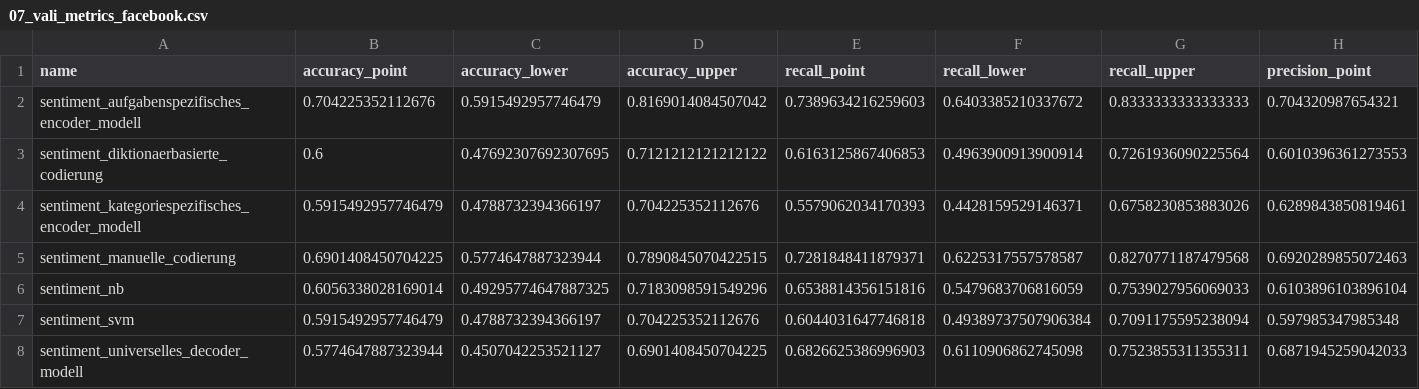
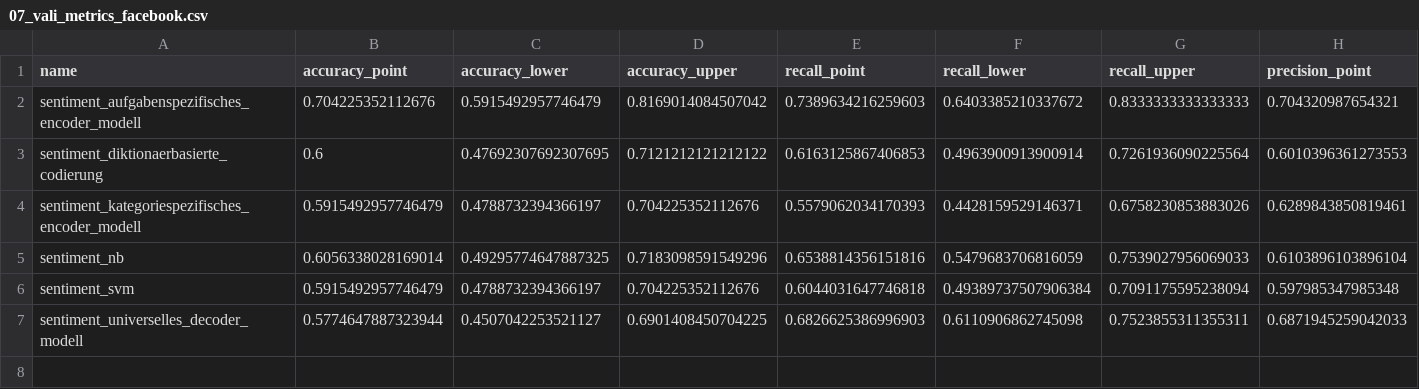
Before and after one commit to felixdidi/llm-content-analysis, a CSV file: beispielstudie/data/07_vali_metrics_facebook.csv, drawn as a sheet; only a part is shown; rows hold the shown columns only; the diff names each change by its address in the sheet, - before the commit and + after, or states it on an @@ line.

```diff
--- a/beispielstudie/data/07_vali_metrics_facebook.csv
+++ b/beispielstudie/data/07_vali_metrics_facebook.csv
-row 5: sentiment_manuelle_codierung | 0.6901408450704225 | 0.5774647887323944 | 0.7890845070422515 | 0.7281848411879371 | 0.6225317557578587 | 0.8270771187479568 | 0.6920289855072463
```
Also changed, not shown: beispielstudie/data/07_vali_metrics_complete.csv, beispielstudie/data/07_vali_metrics_twitter.csv, 21 other files.
